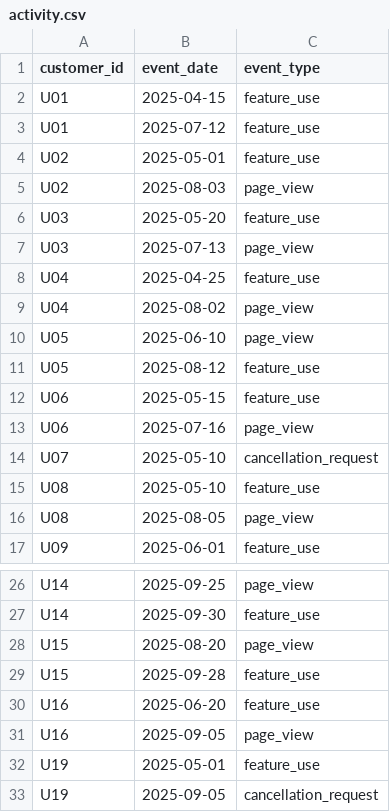
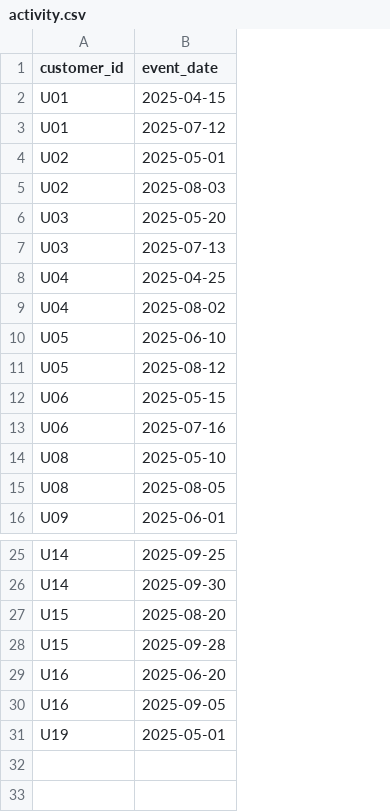
Before and after one commit to brpuneet898/BA_colab_bench_tasks, a CSV file: churn_cohort_analysis/environment/data/activity.csv, drawn as a sheet; only a part is shown, gaps mark what is left out; the diff names each change by its address in the sheet, - before the commit and + after, or states it on an @@ line.

Commit message:
updated churn cohort analysis - v28

```diff
--- a/churn_cohort_analysis/environment/data/activity.csv
+++ b/churn_cohort_analysis/environment/data/activity.csv
-column C (event_type), rows 2-13: feature_use | feature_use | feature_use | page_view | feature_use | page_view | feature_use | page_view | page_view | feature_use | feature_use | page_view; rows 15-17: feature_use | page_view | feature_use; rows 26-32: page_view | feature_use | page_view | feature_use | feature_use | page_view | feature_use
-row 14: U07 | 2025-05-10 | cancellation_request
-row 33: U19 | 2025-09-05 | cancellation_request
```
Also changed, not shown: 1 other file.
